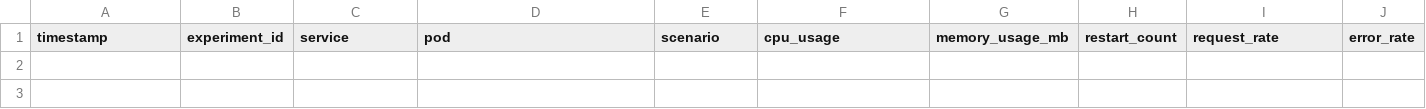
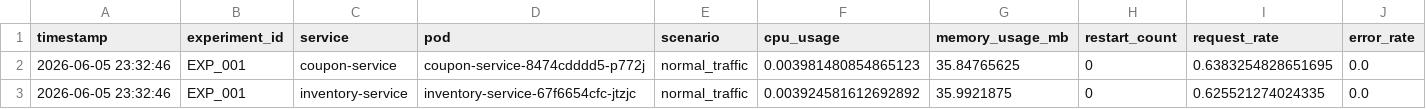
Before and after one commit to Affordan/online-boutique-testing-maintenance, a CSV file: data/raw/normal_metrics.csv, drawn as a sheet; only a part is shown; rows hold the shown columns only; the diff names each change by its address in the sheet, - before the commit and + after, or states it on an @@ line.

Commit message:
chore: add data

```diff
--- a/data/raw/normal_metrics.csv
+++ b/data/raw/normal_metrics.csv
+row 2: 2026-06-05 23:32:46 | EXP_001 | coupon-service | coupon-service-8474cdddd5-p772j | normal_traffic | 0.003981480854865123 | 35.84765625 | 0 | 0.6383254828651695 | 0.0
+row 3: 2026-06-05 23:32:46 | EXP_001 | inventory-service | inventory-service-67f6654cfc-jtzjc | normal_traffic | 0.003924581612692892 | 35.9921875 | 0 | 0.625521274024335 | 0.0
```
Also changed, not shown: 1 other file.
